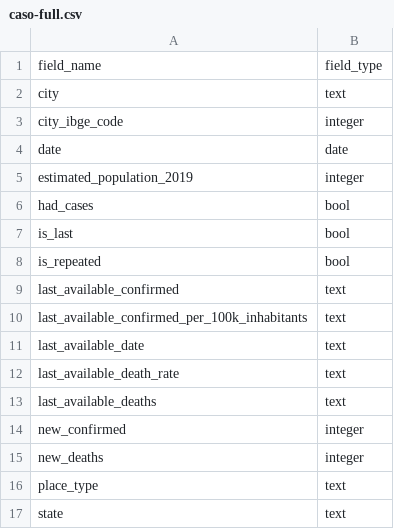
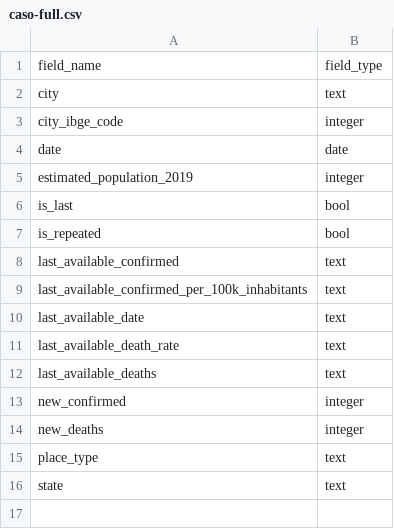
Before and after one commit to turicas/covid19-br, a CSV file: schema/caso-full.csv, drawn as a sheet; the diff names each change by its address in the sheet, - before the commit and + after, or states it on an @@ line.

Commit message:
Gera registros apenas depois de município confirmar algum caso

```diff
--- a/schema/caso-full.csv
+++ b/schema/caso-full.csv
-row 6: had_cases | bool
```
Also changed, not shown: 1 other file.
